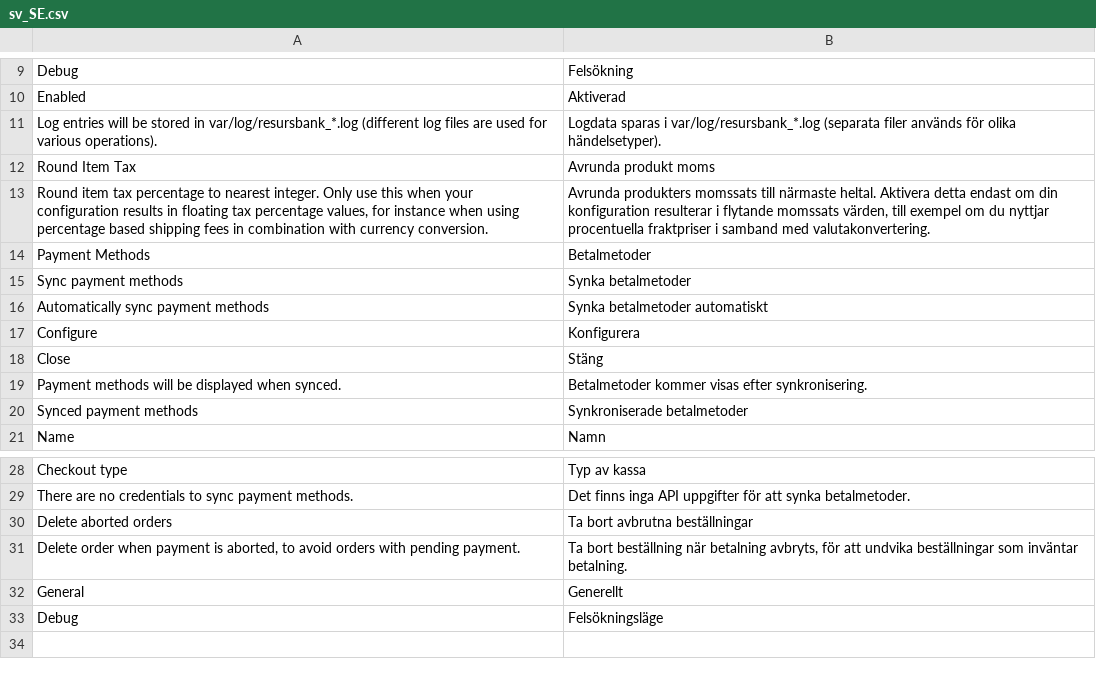
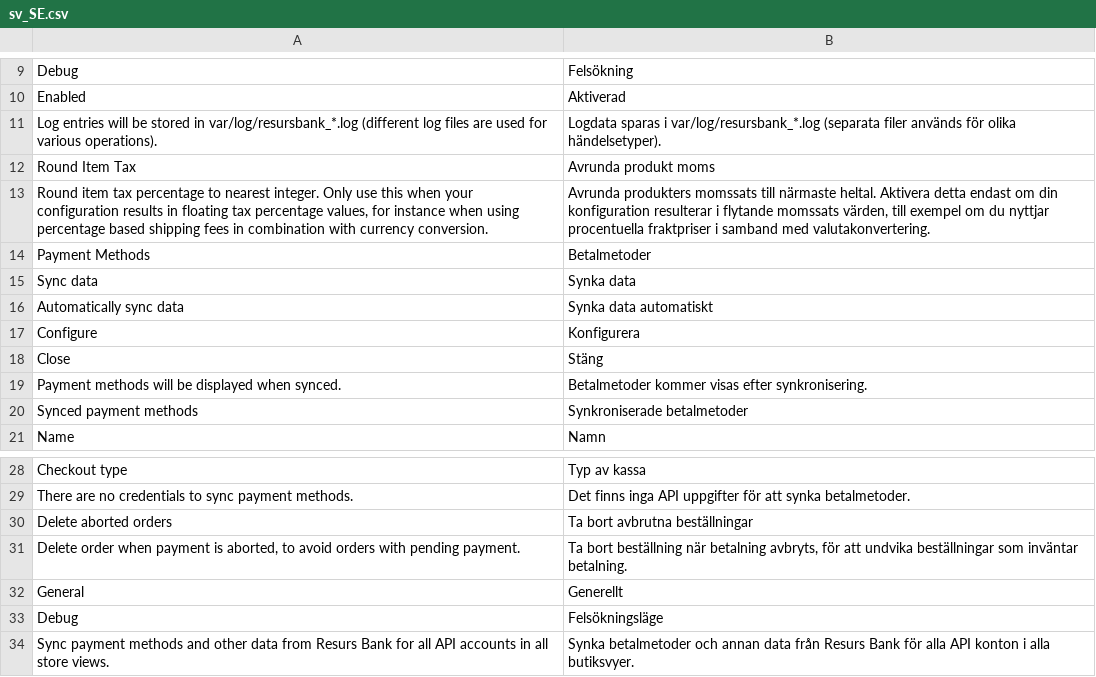
Before and after one commit to developerfromjokela/resursbank-magento2-core, a CSV file: i18n/sv_SE.csv, drawn as a sheet; only a part is shown, gaps mark what is left out; removed rows and columns are numbered as before the commit, all else as after; the diff names each change by its address in the sheet, - before the commit and + after, or states it on an @@ line.

Commit message:
M2C-228
Move "Sync data" & "Auto sync data" options to API settings.

```diff
--- a/i18n/sv_SE.csv
+++ b/i18n/sv_SE.csv
-row 15: Sync payment methods | Synka betalmetoder
-row 16: Automatically sync payment methods | Synka betalmetoder automatiskt
+row 15: Sync data | Synka data
+row 16: Automatically sync data | Synka data automatiskt
+row 34: Sync payment methods and other data from Resurs Bank for all API accounts in all store views. | Synka betalmetoder och annan data från Resurs Bank för alla API konton i alla butiksvyer.
```
Also changed, not shown: 7 other files.
